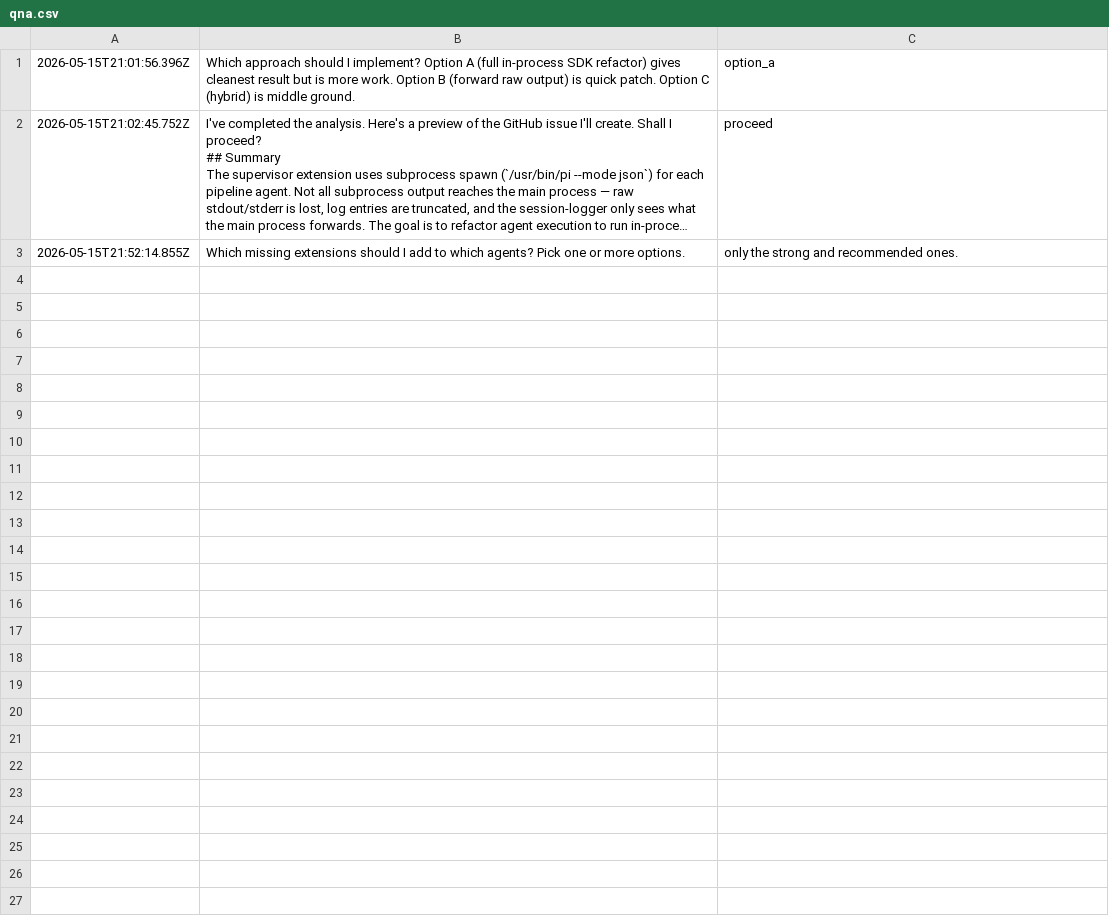
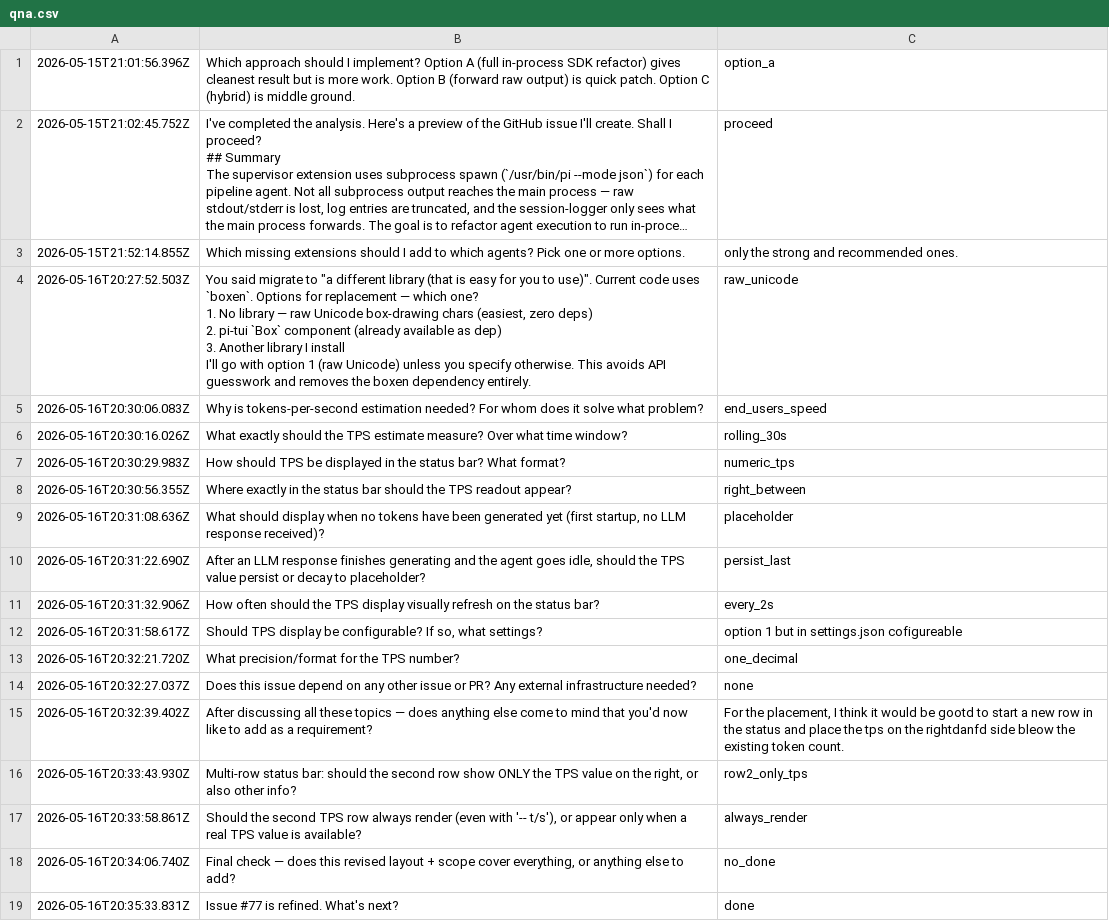
Before and after one commit to SchneiderDaniel/agentcastle, a CSV file: .pi/context/qna.csv, drawn as a sheet; long unchanged cells end in …; ↵ is a line break in a cell; the diff names each change by its address in the sheet, - before the commit and + after, or states it on an @@ line.

```diff
--- a/.pi/context/qna.csv
+++ b/.pi/context/qna.csv
+row 4: 2026-05-16T20:27:52.503Z | You said migrate to "a different library (that is easy for you to use)". Current code uses `boxen`. Options for replacement — which one? ↵ 1. No library — raw Unicode box-drawing chars (easiest, zero deps) ↵ 2. pi-tui `Box` component (already available as dep) ↵ 3. Another library I install ↵ I'll go with option 1 (raw Unicode) unless you specify otherwise. This avoids API guesswork and removes the boxen dependency entirely. | raw_unicode
+row 5: 2026-05-16T20:30:06.083Z | Why is tokens-per-second estimation needed? For whom does it solve what problem? | end_users_speed
+row 6: 2026-05-16T20:30:16.026Z | What exactly should the TPS estimate measure? Over what time window? | rolling_30s
+row 7: 2026-05-16T20:30:29.983Z | How should TPS be displayed in the status bar? What format? | numeric_tps
+row 8: 2026-05-16T20:30:56.355Z | Where exactly in the status bar should the TPS readout appear? | right_between
+row 9: 2026-05-16T20:31:08.636Z | What should display when no tokens have been generated yet (first startup, no LLM response received)? | placeholder
+row 10: 2026-05-16T20:31:22.690Z | After an LLM response finishes generating and the agent goes idle, should the TPS value persist or decay to placeholder? | persist_last
+row 11: 2026-05-16T20:31:32.906Z | How often should the TPS display visually refresh on the status bar? | every_2s
+row 12: 2026-05-16T20:31:58.617Z | Should TPS display be configurable? If so, what settings? | option 1 but in settings.json cofigureable
+row 13: 2026-05-16T20:32:21.720Z | What precision/format for the TPS number? | one_decimal
+row 14: 2026-05-16T20:32:27.037Z | Does this issue depend on any other issue or PR? Any external infrastructure needed? | none
+row 15: 2026-05-16T20:32:39.402Z | After discussing all these topics — does anything else come to mind that you'd now like to add as a requirement? | For the placement, I think it would be gootd to start a new row in the status and place the tps on the rightdanfd side bleow the existing token count.
+row 16: 2026-05-16T20:33:43.930Z | Multi-row status bar: should the second row show ONLY the TPS value on the right, or also other info? | row2_only_tps
+row 17: 2026-05-16T20:33:58.861Z | Should the second TPS row always render (even with '-- t/s'), or appear only when a real TPS value is available? | always_render
+row 18: 2026-05-16T20:34:06.740Z | Final check — does this revised layout + scope cover everything, or anything else to add? | no_done
+row 19: 2026-05-16T20:35:33.831Z | Issue #77 is refined. What's next? | done
```
Also changed, not shown: 3 other files.
